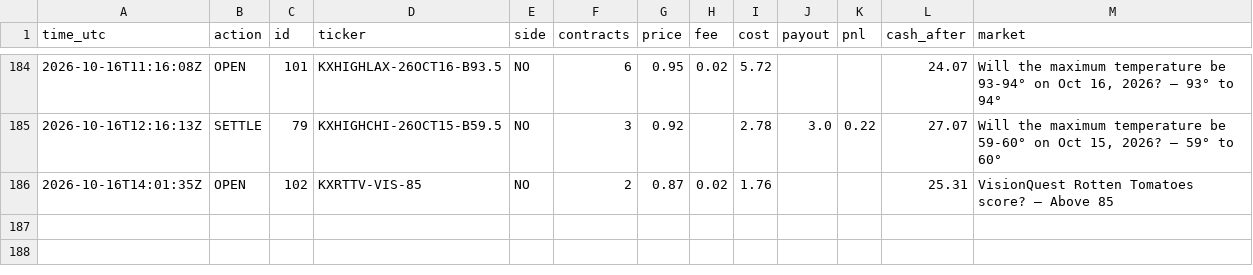
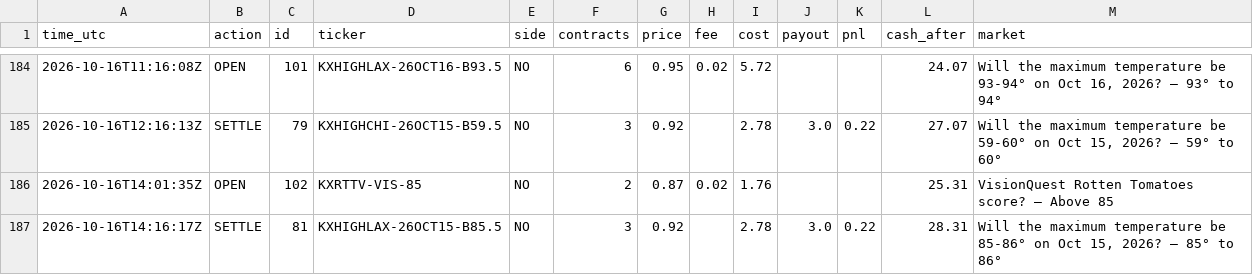
Before and after one commit to xne0nlight/kalshi-paper-bot, a CSV file: state/trade_log.csv, drawn as a sheet; only a part is shown, gaps mark what is left out.

```diff
--- a/state/trade_log.csv
+++ b/state/trade_log.csv
@@ -186 +186,2 @@ time_utc,action,id,ticker,side,contracts,price,fee,cost,payout,pnl,cash_after,ma
 2026-10-16T14:01:35Z,OPEN,102,KXRTTV-VIS-85,NO,2,0.87,0.02,1.76,,,25.31,VisionQuest Rotten Tomatoes score? — Above 85
+2026-10-16T14:16:17Z,SETTLE,81,KXHIGHLAX-26OCT15-B85.5,NO,3,0.92,,2.78,3.0,0.22,28.31,"Will the maximum temperature be 85-86° on Oct 15, 2026? — 85° to 86°"
```
Also changed, not shown: 3 other files.
